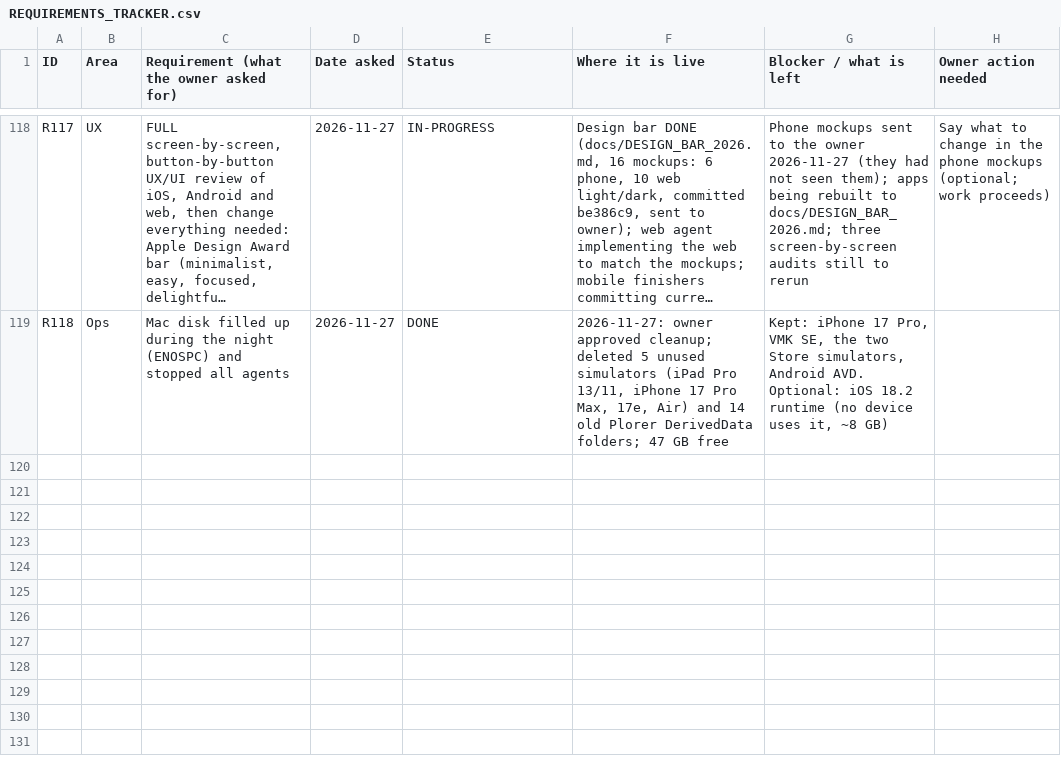
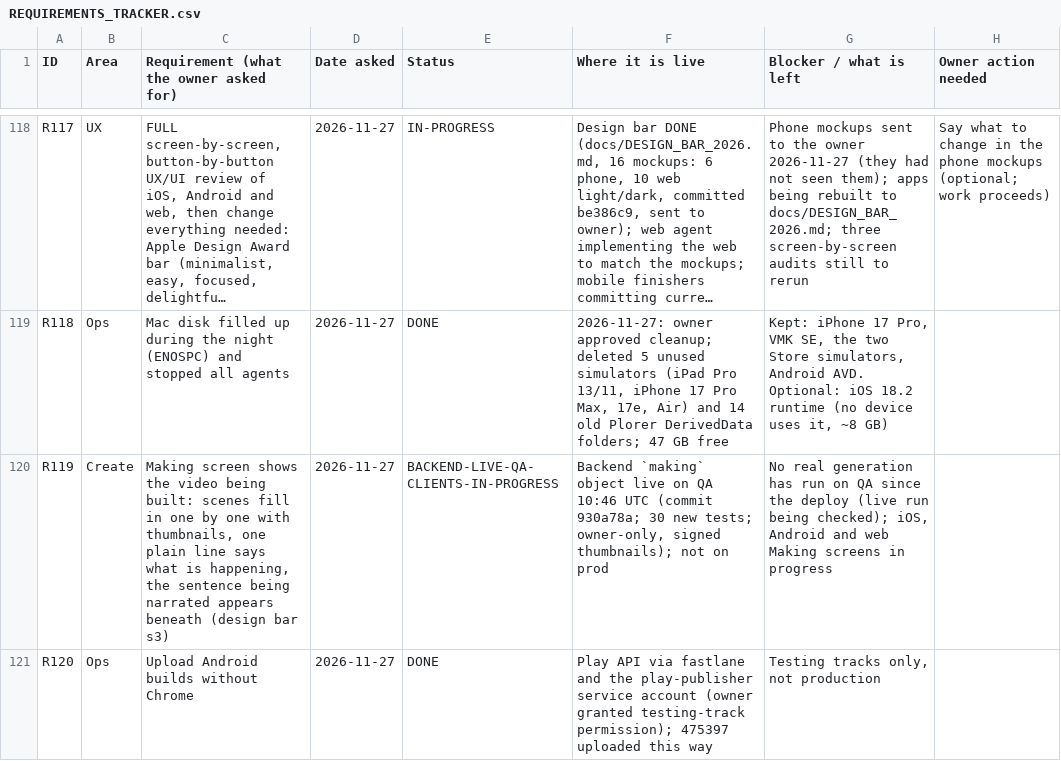
Before and after one commit to chleiva/videomk, a CSV file: docs/REQUIREMENTS_TRACKER.csv, drawn as a sheet; only a part is shown, gaps mark what is left out; long unchanged cells end in …; the diff names each change by its address in the sheet, - before the commit and + after, or states it on an @@ line.

```diff
--- a/docs/REQUIREMENTS_TRACKER.csv
+++ b/docs/REQUIREMENTS_TRACKER.csv
+row 120: R119 | Create | Making screen shows the video being built: scenes fill in one by one with thumbnails, one plain line says what is happening, the sentence being narrated appears beneath (design bar s3) | 2026-11-27 | BACKEND-LIVE-QA-CLIENTS-IN-PROGRESS | Backend `making` object live on QA 10:46 UTC (commit 930a78a; 30 new tests; owner-only, signed thumbnails); not on prod | No real generation has run on QA since the deploy (live run being checked); iOS, Android and web Making screens in progress
+row 121: R120 | Ops | Upload Android builds without Chrome | 2026-11-27 | DONE | Play API via fastlane and the play-publisher service account (owner granted testing-track permission); 475397 uploaded this way | Testing tracks only, not production
```
